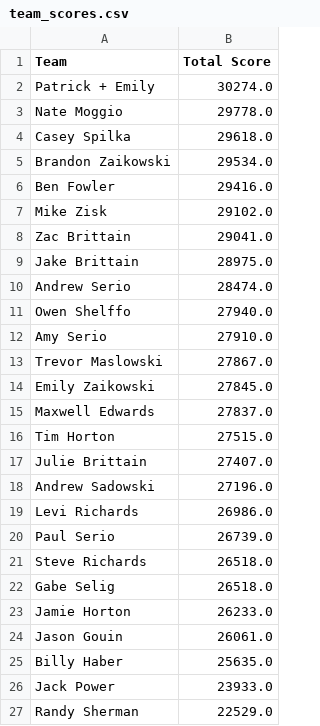
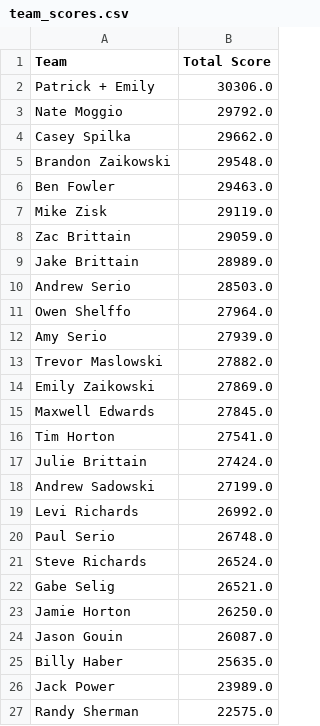
Before and after one commit to patrick-serio/mlb-pickem-league, a CSV file: data/team_scores.csv, drawn as a sheet.

```diff
--- a/data/team_scores.csv
+++ b/data/team_scores.csv
@@ -1,27 +1,27 @@
 Team,Total Score
-Patrick + Emily,30274.0
-Nate Moggio,29778.0
-Casey Spilka,29618.0
-Brandon Zaikowski,29534.0
-Ben Fowler,29416.0
-Mike Zisk,29102.0
-Zac Brittain,29041.0
-Jake Brittain,28975.0
-Andrew Serio,28474.0
-Owen Shelffo,27940.0
-Amy Serio,27910.0
-Trevor Maslowski,27867.0
-Emily Zaikowski,27845.0
-Maxwell Edwards,27837.0
-Tim Horton,27515.0
-Julie Brittain,27407.0
-Andrew Sadowski,27196.0
-Levi Richards,26986.0
-Paul Serio,26739.0
-Steve Richards,26518.0
-Gabe Selig,26518.0
-Jamie Horton,26233.0
-Jason Gouin,26061.0
+Patrick + Emily,30306.0
+Nate Moggio,29792.0
+Casey Spilka,29662.0
+Brandon Zaikowski,29548.0
+Ben Fowler,29463.0
+Mike Zisk,29119.0
+Zac Brittain,29059.0
+Jake Brittain,28989.0
+Andrew Serio,28503.0
+Owen Shelffo,27964.0
+Amy Serio,27939.0
+Trevor Maslowski,27882.0
+Emily Zaikowski,27869.0
+Maxwell Edwards,27845.0
+Tim Horton,27541.0
+Julie Brittain,27424.0
+Andrew Sadowski,27199.0
+Levi Richards,26992.0
+Paul Serio,26748.0
+Steve Richards,26524.0
+Gabe Selig,26521.0
+Jamie Horton,26250.0
+Jason Gouin,26087.0
 Billy Haber,25635.0
-Jack Power,23933.0
-Randy Sherman,22529.0
+Jack Power,23989.0
+Randy Sherman,22575.0
```
Also changed, not shown: 3 other files.
